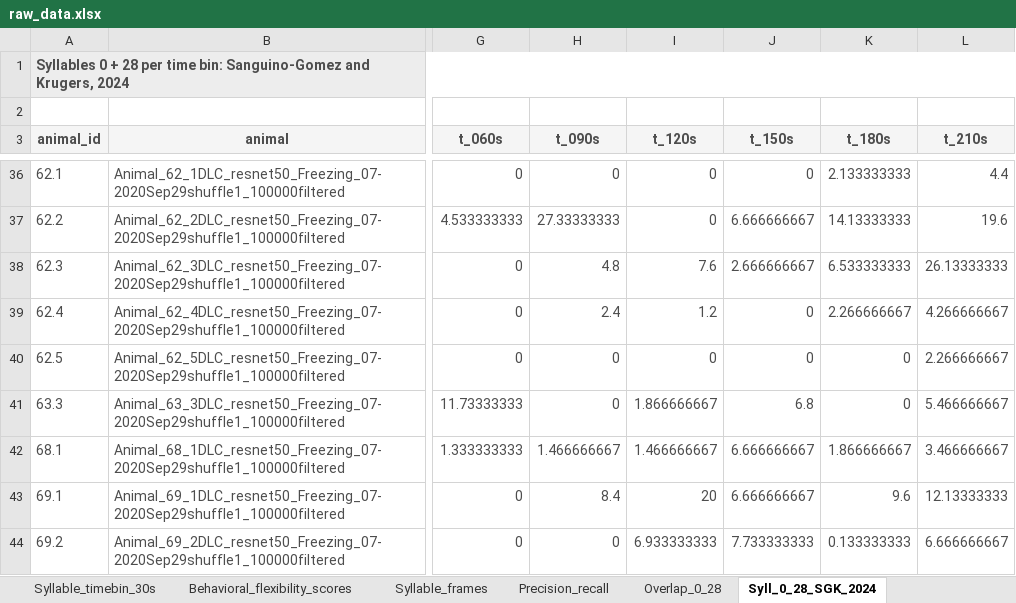
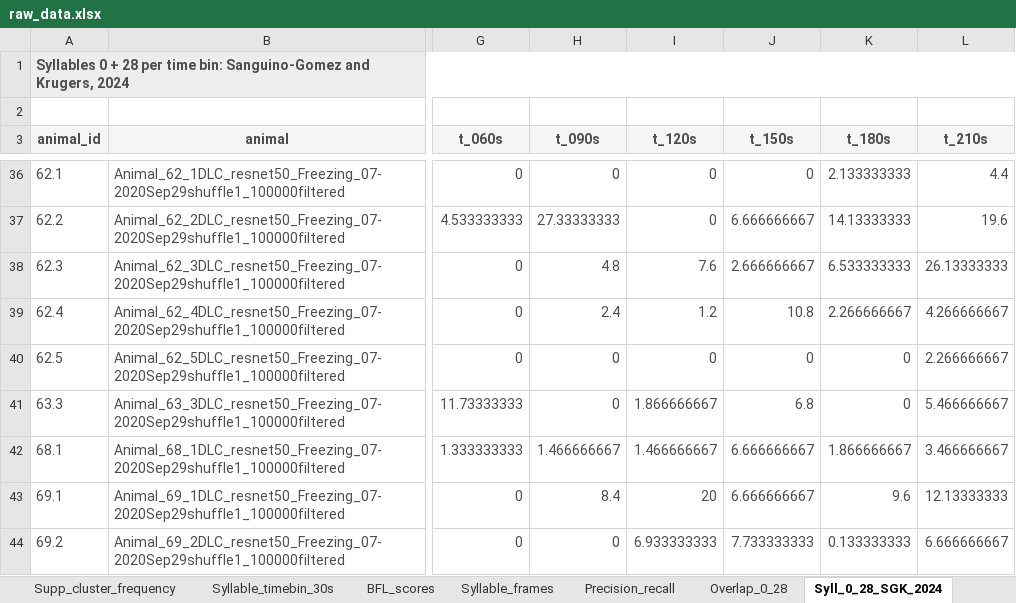
Before and after one commit to antonio-lozano/coping-dynamics-sequencing, an Excel workbook: report/raw_data.xlsx, sheet Syll_0_28_SGK_2024, drawn as a sheet; only a part is shown, gaps mark what is left out; values as stored, in another font and other column widths than the file's, no borders; the diff covers the shown part only; the diff names each change by its address in the sheet, - before the commit and + after, or states it on an @@ line.

```diff
--- a/report/raw_data.xlsx (sheet Syll_0_28_SGK_2024)
+++ b/report/raw_data.xlsx (sheet Syll_0_28_SGK_2024)
-sheet tab: Behavioral_flexibility_scores
+sheet tab: BFL_scores
-J39 (t_150s): 0
+J39 (t_150s): 10.8
```
Also changed, not shown: 2 moved rows and 5 edited cells elsewhere in this sheet, sheet Syllable_frames, sheet Precision_recall, sheet Supp_cluster_frequency, sheet Fig4_usage_profile, sheet Fig.3A_Clusters_frequency, sheet Fig4_bout_duration, 9 more sheets, 23 other files.
